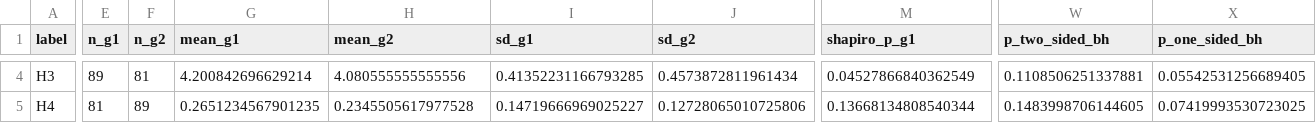
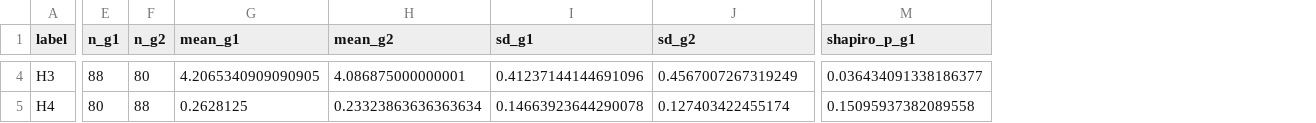
Before and after one commit to miryala10sathvika/brsm_movie_memory, a CSV file: statistical_results/hypothesis_test_summary.csv, drawn as a sheet; only a part is shown, gaps mark what is left out; removed rows and columns are numbered as before the commit, all else as after; the diff covers the shown part only; the diff names each change by its address in the sheet, - before the commit and + after, or states it on an @@ line.

```diff
--- a/statistical_results/hypothesis_test_summary.csv
+++ b/statistical_results/hypothesis_test_summary.csv
-column W (p_two_sided_bh), rows 4-5: 0.1108506251337881 | 0.1483998706144605
-column X (p_one_sided_bh), rows 4-5: 0.05542531256689405 | 0.07419993530723025
-E4 (n_g1): 89
+E4 (n_g1): 88
-F4 (n_g2): 81
+F4 (n_g2): 80
-G4 (mean_g1): 4.200842696629214
+G4 (mean_g1): 4.2065340909090905
-H4 (mean_g2): 4.080555555555556
+H4 (mean_g2): 4.086875000000001
-I4 (sd_g1): 0.41352231166793285
+I4 (sd_g1): 0.41237144144691096
-J4 (sd_g2): 0.4573872811961434
+J4 (sd_g2): 0.4567007267319249
-M4 (shapiro_p_g1): 0.04527866840362549
+M4 (shapiro_p_g1): 0.036434091338186377
-E5 (n_g1): 81
+E5 (n_g1): 80
-F5 (n_g2): 89
+F5 (n_g2): 88
-G5 (mean_g1): 0.2651234567901235
+G5 (mean_g1): 0.2628125
-H5 (mean_g2): 0.2345505617977528
+H5 (mean_g2): 0.23323863636363634
-I5 (sd_g1): 0.14719666969025227
+I5 (sd_g1): 0.14663923644290078
-J5 (sd_g2): 0.12728065010725806
+J5 (sd_g2): 0.127403422455174
-M5 (shapiro_p_g1): 0.13668134808540344
+M5 (shapiro_p_g1): 0.15095937382089558
```
Also changed, not shown: 1 added row and 124 edited cells elsewhere in this file, 6 other files.
